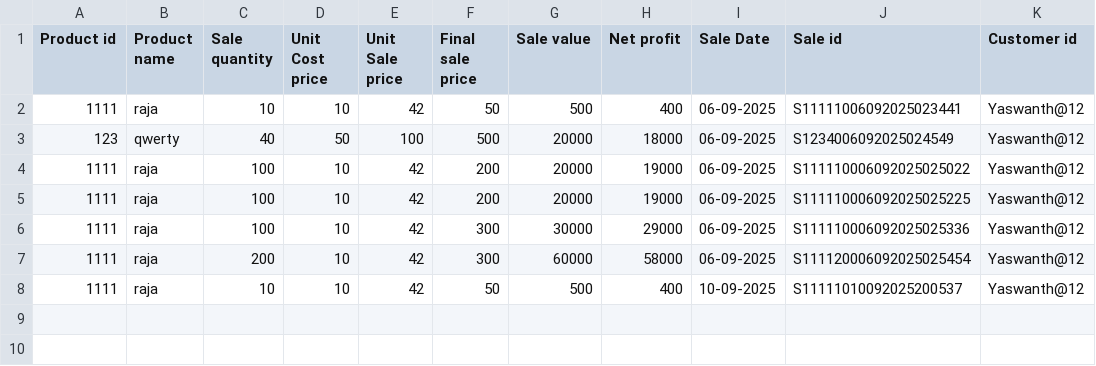
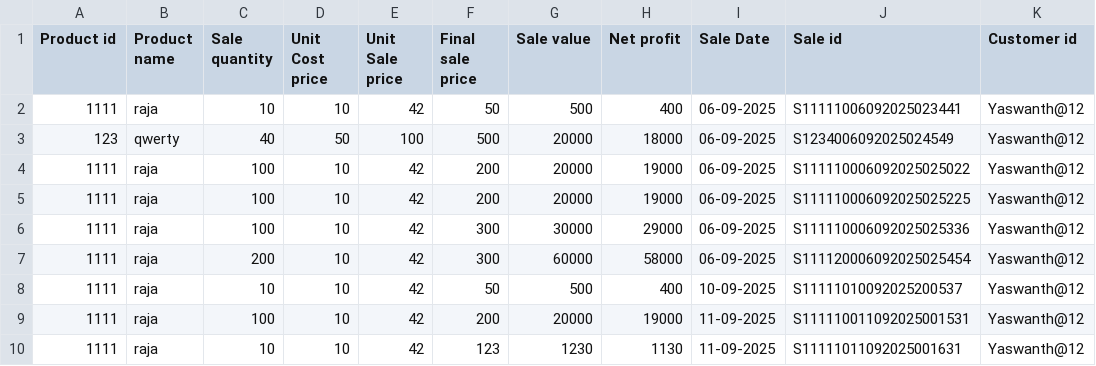
Before and after one commit to iamyaswantheswar/pyt-WMS, a CSV file: data/database/stocklog/sales_log.csv, drawn as a sheet.

```diff
--- a/data/database/stocklog/sales_log.csv
+++ b/data/database/stocklog/sales_log.csv
@@ -8 +8,3 @@ Product id,Product name,Sale quantity,Unit Cost price,Unit Sale price,Final sale
 1111,raja,10,10,42,50,500,400,10-09-2025,S11111010092025200537,Yaswanth@12
+1111,raja,100,10,42,200,20000,19000,11-09-2025,S111110011092025001531,Yaswanth@12
+1111,raja,10,10,42,123,1230,1130,11-09-2025,S11111011092025001631,Yaswanth@12
```
Also changed, not shown: data/database/customer.csv, data/database/inventory.csv, 7 other files.
